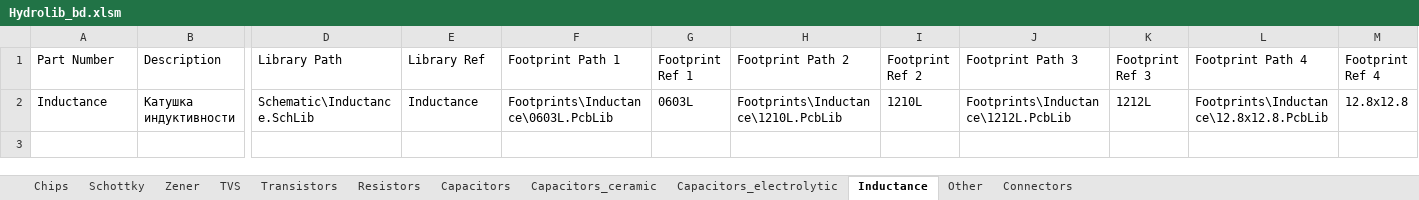
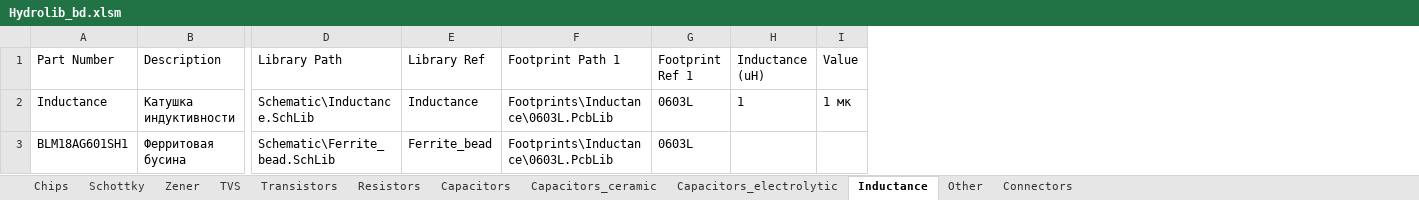
Before and after one commit to SeaJackal/Hydrolib, an Excel workbook: Database/Hydrolib_bd.xlsm, sheet Inductance, drawn as a sheet; only a part is shown, gaps mark what is left out; values as stored, in another font and other column widths than the file's, no borders; table styles not drawn; removed rows and columns are numbered as before the commit, all else as after; rows hold the shown columns only; the diff names each change by its address in the sheet, - before the commit and + after, or states it on an @@ line.

Commit message:
Ferrite bead added

```diff
--- a/Database/Hydrolib_bd.xlsm (sheet Inductance)
+++ b/Database/Hydrolib_bd.xlsm (sheet Inductance)
-column H (Footprint Path 2), row 2: Footprints\Inductance\1210L.PcbLib
-column I (Footprint Ref 2), row 2: 1210L
-column J (Footprint Path 3), row 2: Footprints\Inductance\1212L.PcbLib
-column K (Footprint Ref 3), row 2: 1212L
-column L (Footprint Path 4), row 2: Footprints\Inductance\12.8x12.8.PcbLib
-column M (Footprint Ref 4), row 2: 12.8x12.8
+column H (Inductance (uH)), row 2: 1
+column I (Value), row 2: 1 мк
+row 3: BLM18AG601SH1 | Ферритовая бусина | Schematic\Ferrite_bead.SchLib | Ferrite_bead | Footprints\Inductance\0603L.PcbLib | 0603L
```
Also changed, not shown: formulas that keep their value, 4 other files.
